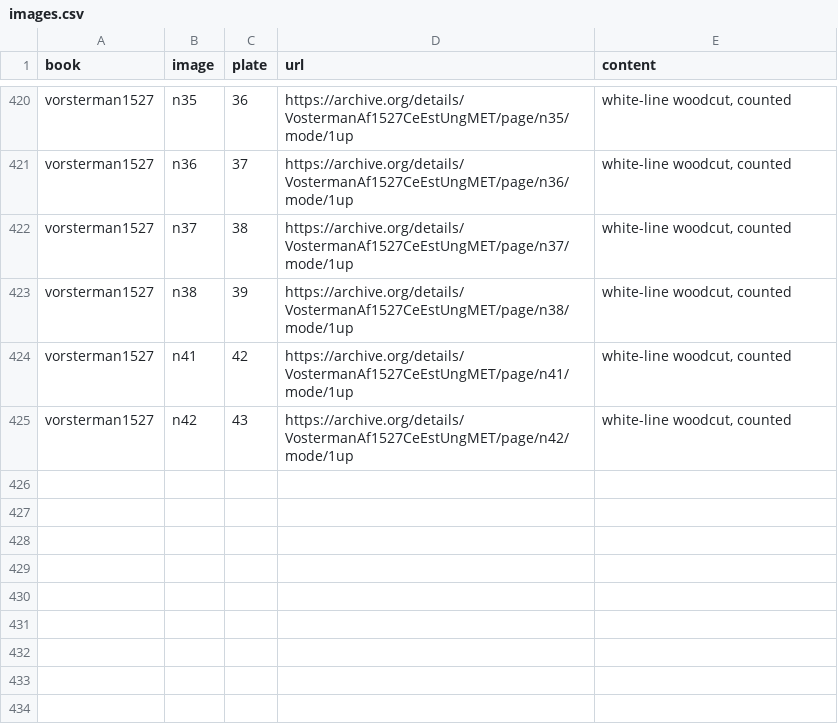
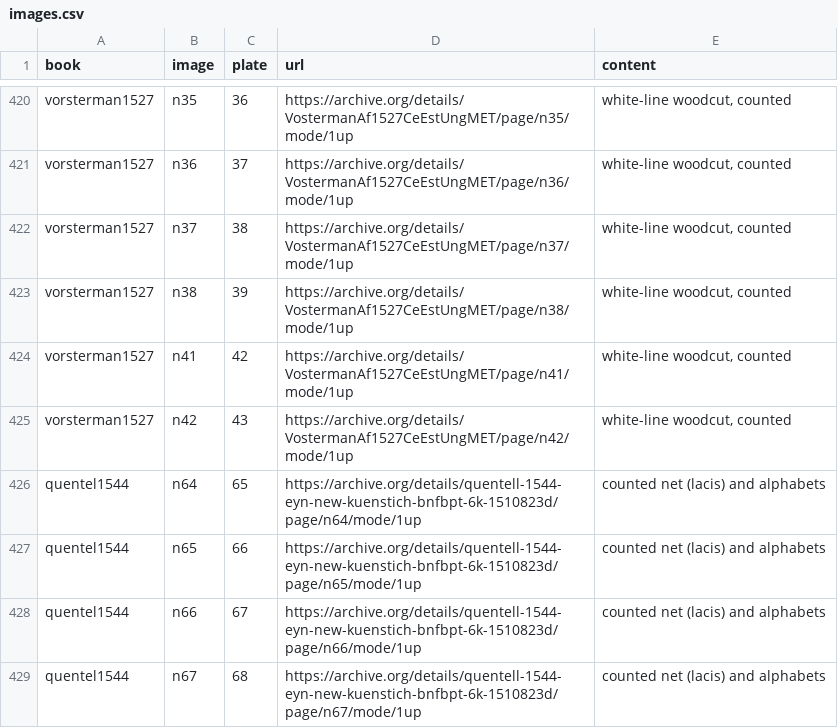
Before and after one commit to HiDefTextiles/Sjonabok, a CSV file: books/images.csv, drawn as a sheet; only a part is shown, gaps mark what is left out.

```diff
--- a/books/images.csv
+++ b/books/images.csv
@@ -425 +425,5 @@ vorsterman1527,n41,42,https://archive.org/details/VostermanAf1527CeEstUngMET/pag
 vorsterman1527,n42,43,https://archive.org/details/VostermanAf1527CeEstUngMET/page/n42/mode/1up,"white-line woodcut, counted"
+quentel1544,n64,65,https://archive.org/details/quentell-1544-eyn-new-kuenstich-bnfbpt-6k-1510823d/page/n64/mode/1up,counted net (lacis) and alphabets
+quentel1544,n65,66,https://archive.org/details/quentell-1544-eyn-new-kuenstich-bnfbpt-6k-1510823d/page/n65/mode/1up,counted net (lacis) and alphabets
+quentel1544,n66,67,https://archive.org/details/quentell-1544-eyn-new-kuenstich-bnfbpt-6k-1510823d/page/n66/mode/1up,counted net (lacis) and alphabets
+quentel1544,n67,68,https://archive.org/details/quentell-1544-eyn-new-kuenstich-bnfbpt-6k-1510823d/page/n67/mode/1up,counted net (lacis) and alphabets
```
Also changed, not shown: books/books.csv, books/charts.csv, 5 other files.
